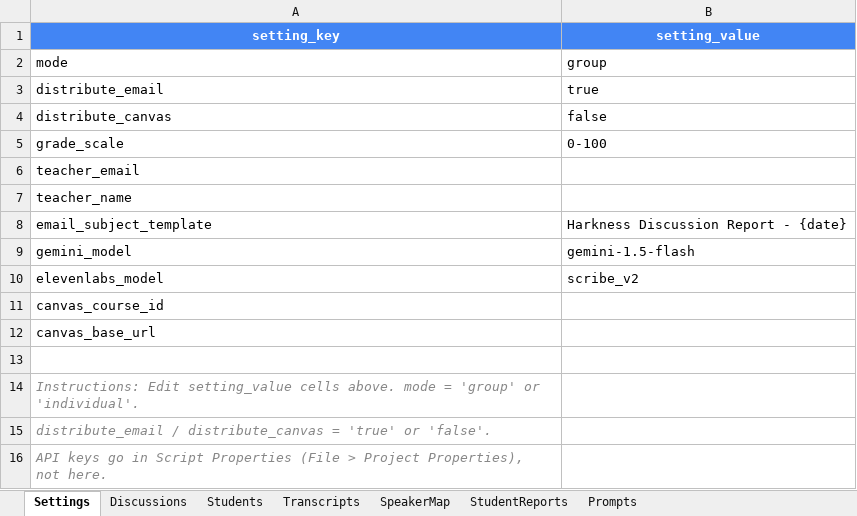
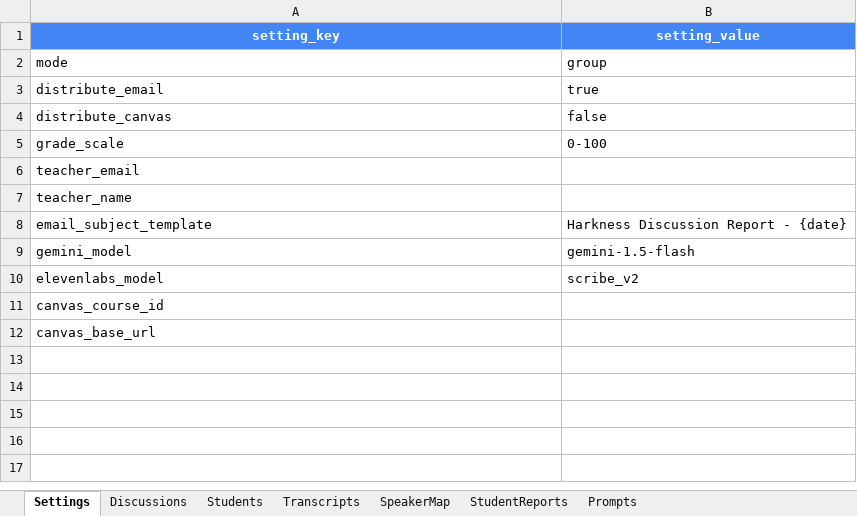
Before and after one commit to hughsibbele/harkness-helper, an Excel workbook: template.xlsx, sheet Settings, drawn as a sheet; values as stored, in another font and other column widths than the file's, no borders; the diff names each change by its address in the sheet, - before the commit and + after, or states it on an @@ line.

```diff
--- a/template.xlsx (sheet Settings)
+++ b/template.xlsx (sheet Settings)
-row 13: (empty)
-row 14: Instructions: Edit setting_value cells above. mode = 'group' or 'individual'.
-row 15: distribute_email / distribute_canvas = 'true' or 'false'.
-row 16: API keys go in Script Properties (File > Project Properties), not here.
```
Also changed, not shown: sheet Prompts, sheet Students, sheet Discussions, 6 other files.
